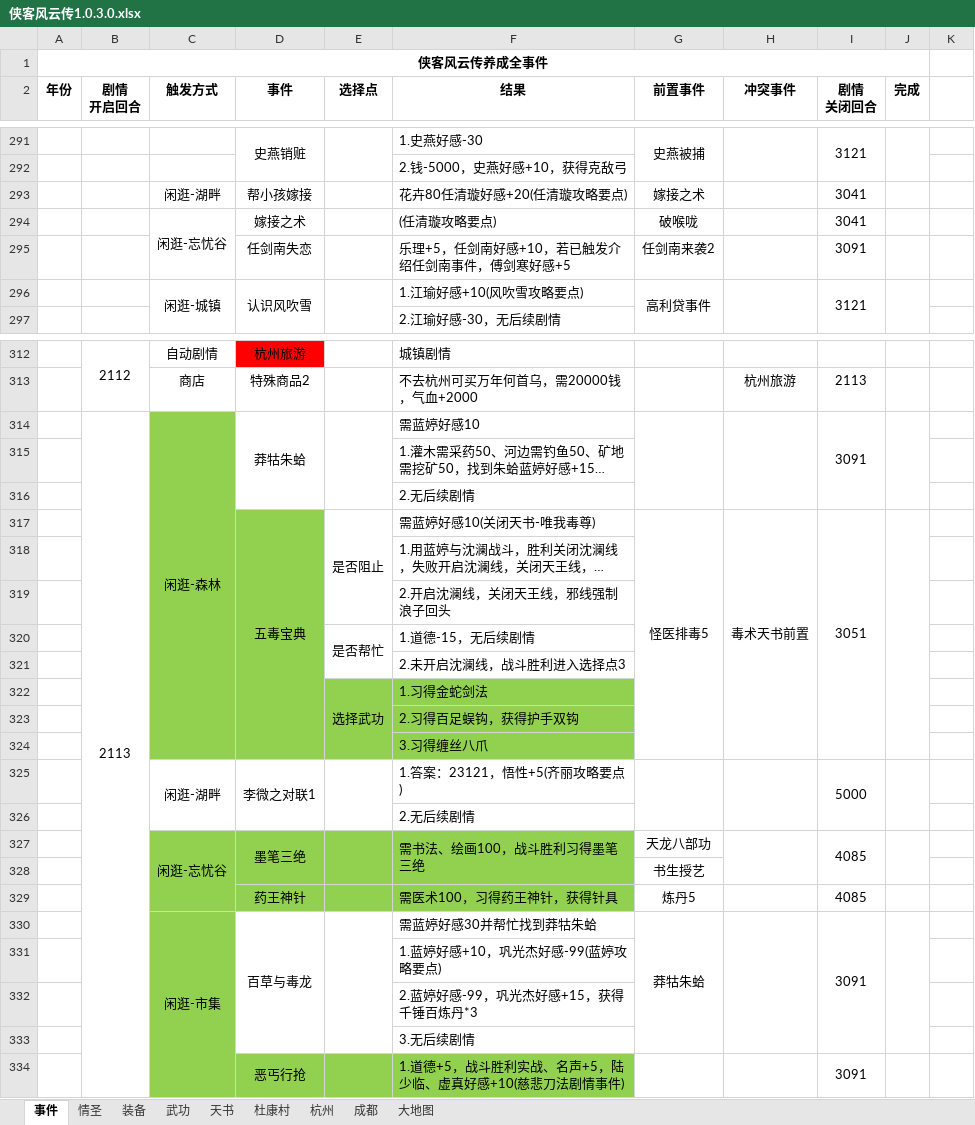
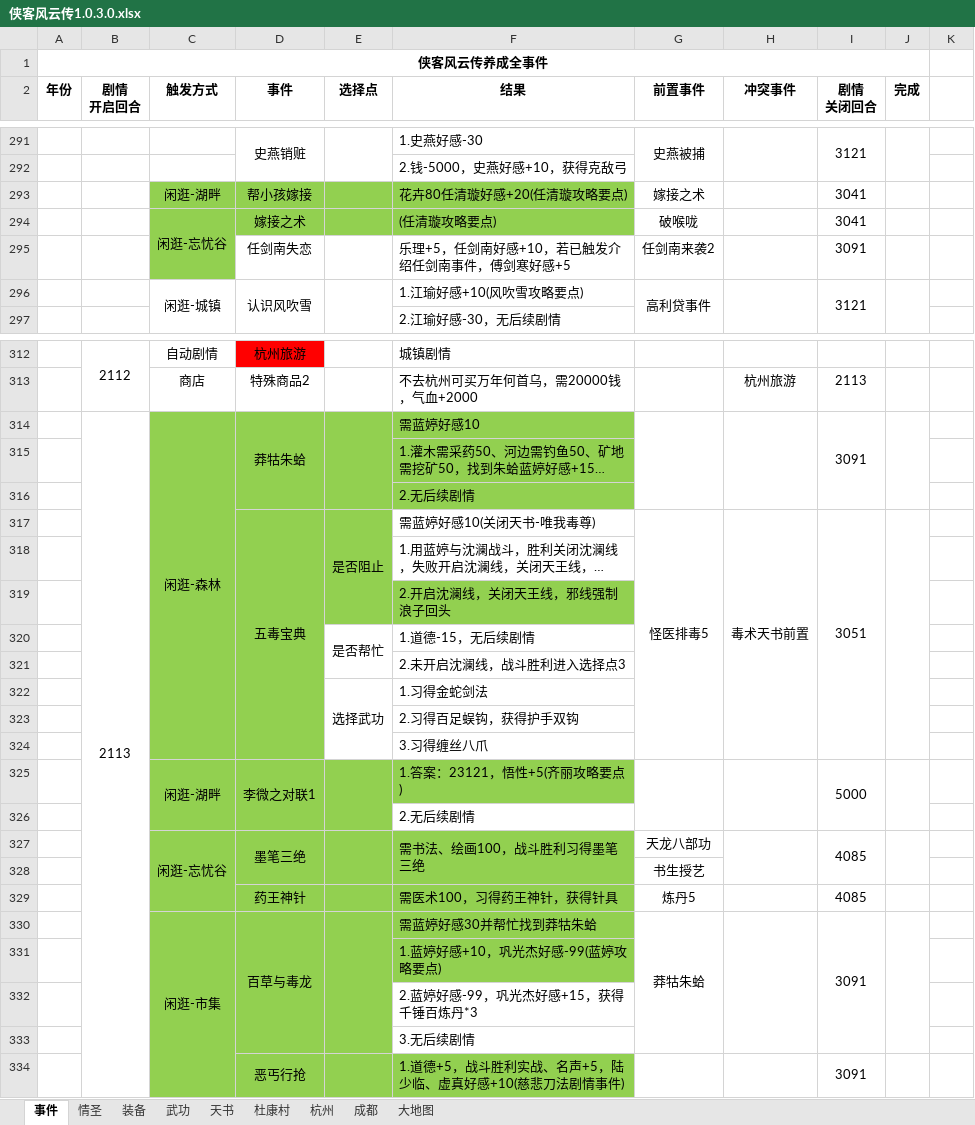
Before and after one commit to zjx1102/Mdwiki, an Excel workbook: 其他问题/侠客风云传1.0.3.0.xlsx, sheet 事件, drawn as a sheet; only a part is shown, gaps mark what is left out; long unchanged cells end in …; values as stored, in another font and other column widths than the file's, no borders; the diff covers the shown part only; the diff names each change by its address in the sheet, - before the commit and + after, or states it on an @@ line.

```diff
--- a/其他问题/侠客风云传1.0.3.0.xlsx (sheet 事件)
+++ b/其他问题/侠客风云传1.0.3.0.xlsx (sheet 事件)
-C293:F294 fill: none
+C293:F294 fill: #92D050
-C295 fill: none
+C295 fill: #92D050
-D314:F316 fill: none
+D314:F316 fill: #92D050
-E317:E318 fill: none
+E317:E318 fill: #92D050
-E319:F319 fill: none
+E319:F319 fill: #92D050
-E322:F324 fill: #92D050
+E322:F324 fill: none
-C325:F325 fill: none
+C325:F325 fill: #92D050
-C326:E326 fill: none
+C326:E326 fill: #92D050
-D330:F331 fill: none
+D330:F331 fill: #92D050
-D332:E333 fill: none
+D332:E333 fill: #92D050
```
Also changed, not shown: cell formats elsewhere in this sheet, 2 other files.
